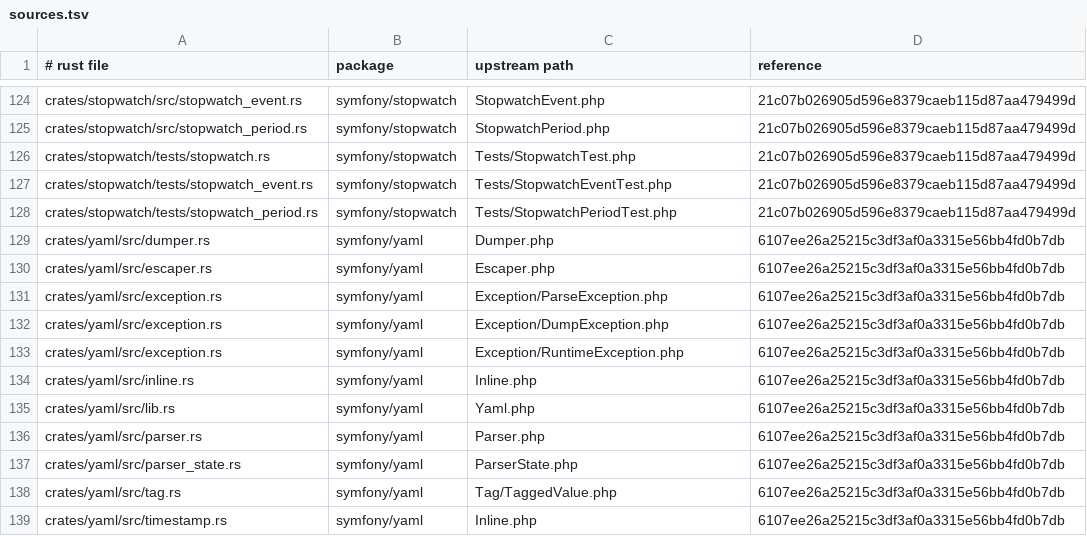
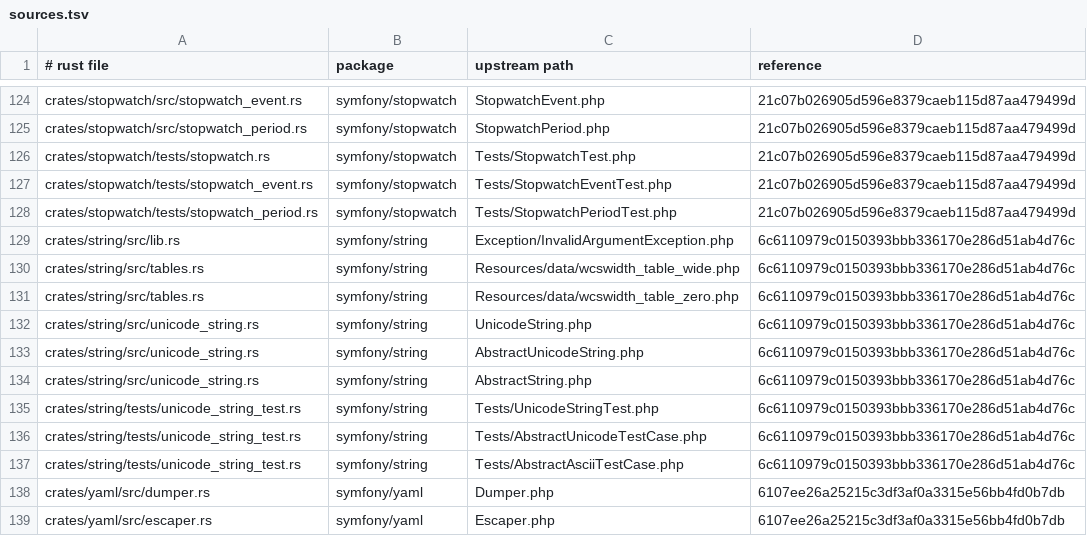
Before and after one commit to D-Nations/symfony-rs, a TSV file: parity/sources.tsv, drawn as a sheet; only a part is shown, gaps mark what is left out; the shorter side is filled out with more unchanged rows; the diff names each change by its address in the sheet, - before the commit and + after, or states it on an @@ line.

```diff
--- a/parity/sources.tsv
+++ b/parity/sources.tsv
+row 129: crates/string/src/lib.rs | symfony/string | Exception/InvalidArgumentException.php | 6c6110979c0150393bbb336170e286d51ab4d76c
+row 130: crates/string/src/tables.rs | symfony/string | Resources/data/wcswidth_table_wide.php | 6c6110979c0150393bbb336170e286d51ab4d76c
+row 131: crates/string/src/tables.rs | symfony/string | Resources/data/wcswidth_table_zero.php | 6c6110979c0150393bbb336170e286d51ab4d76c
+row 132: crates/string/src/unicode_string.rs | symfony/string | UnicodeString.php | 6c6110979c0150393bbb336170e286d51ab4d76c
+row 133: crates/string/src/unicode_string.rs | symfony/string | AbstractUnicodeString.php | 6c6110979c0150393bbb336170e286d51ab4d76c
+row 134: crates/string/src/unicode_string.rs | symfony/string | AbstractString.php | 6c6110979c0150393bbb336170e286d51ab4d76c
+row 135: crates/string/tests/unicode_string_test.rs | symfony/string | Tests/UnicodeStringTest.php | 6c6110979c0150393bbb336170e286d51ab4d76c
+row 136: crates/string/tests/unicode_string_test.rs | symfony/string | Tests/AbstractUnicodeTestCase.php | 6c6110979c0150393bbb336170e286d51ab4d76c
+row 137: crates/string/tests/unicode_string_test.rs | symfony/string | Tests/AbstractAsciiTestCase.php | 6c6110979c0150393bbb336170e286d51ab4d76c
```
Also changed, not shown: parity/symfony/string.tsv, 20 other files.
